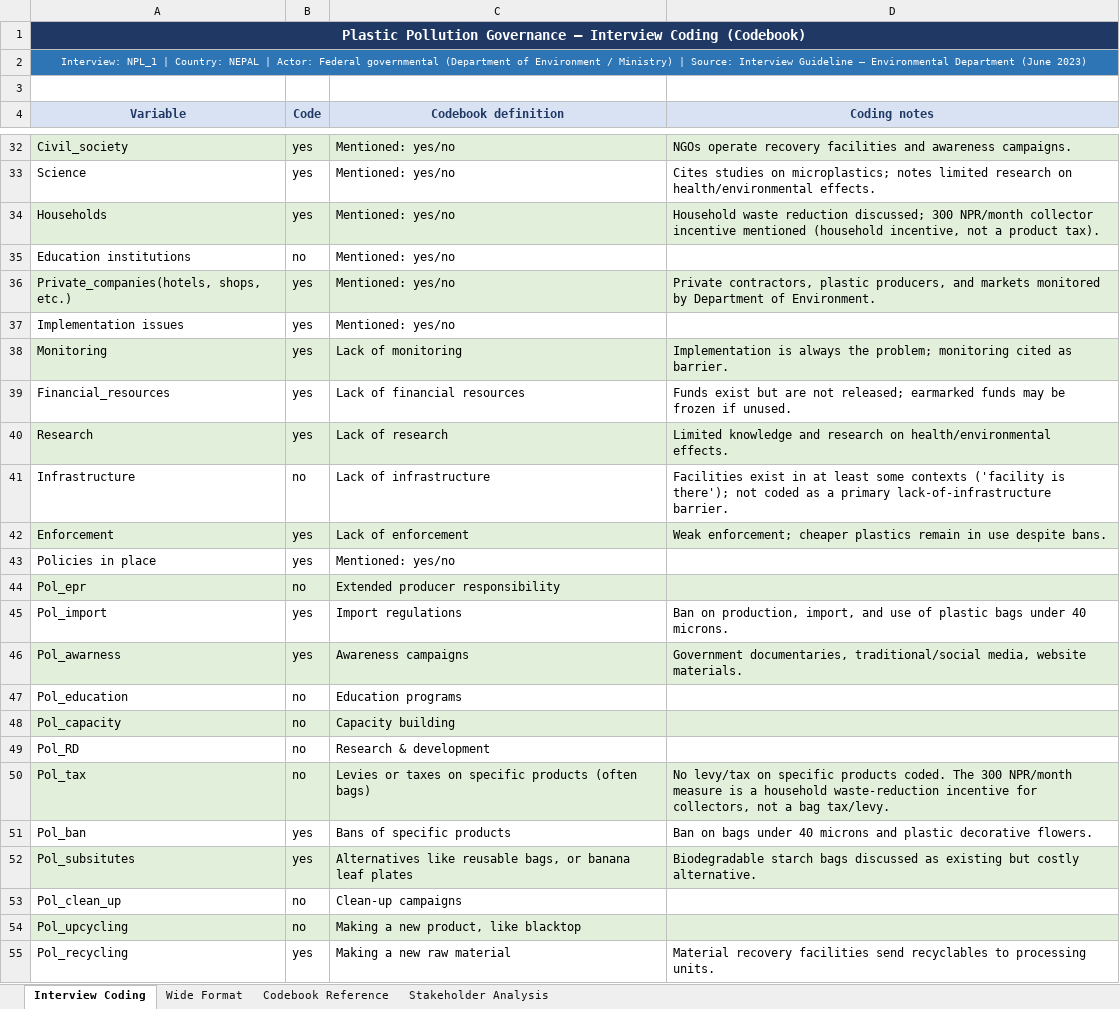
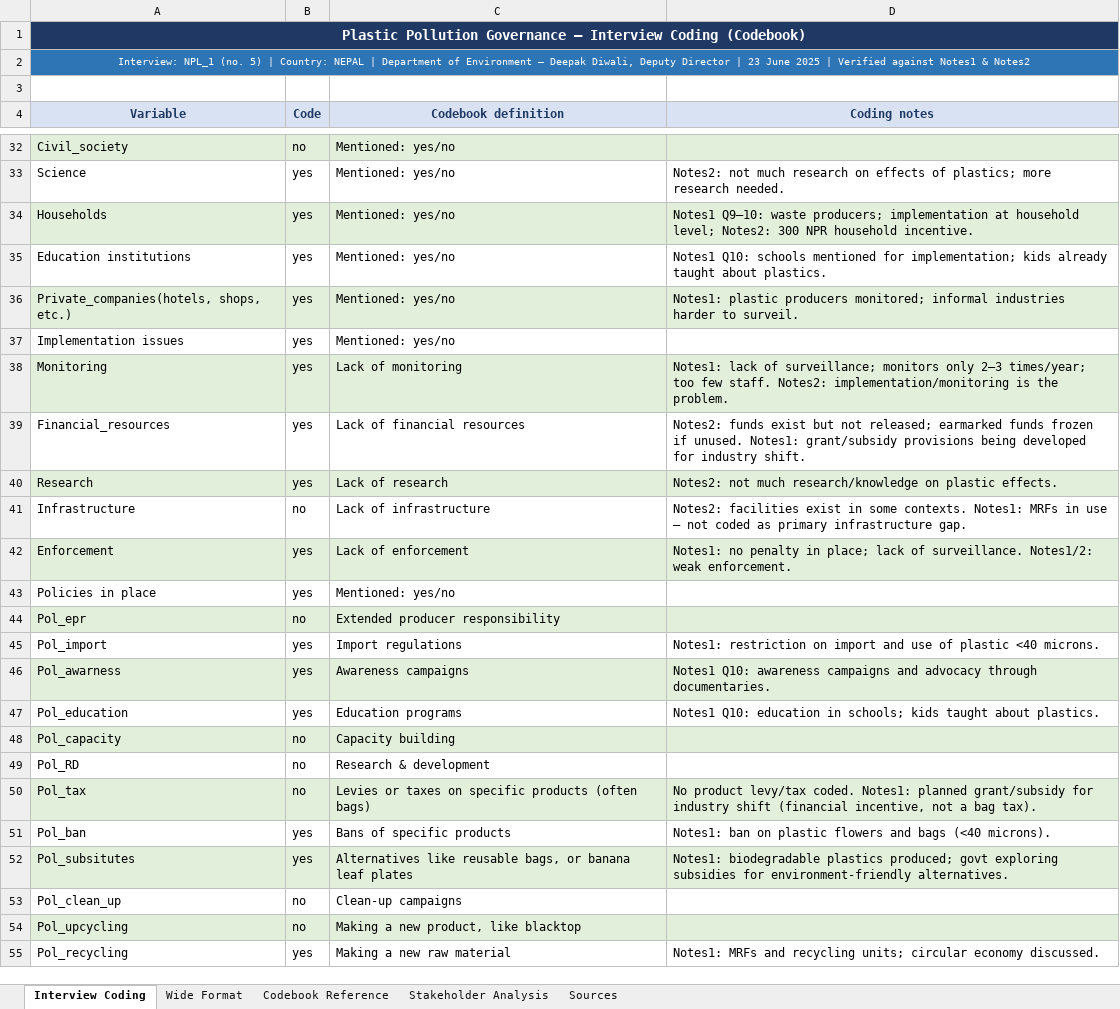
Before and after one commit to shivrain/Thinkswiss, an Excel workbook: interview_coding_NPL_1.xlsx, sheet Interview Coding, drawn as a sheet; only a part is shown, gaps mark what is left out; values as stored, in another font and other column widths than the file's, no borders; the diff covers the shown part only; the diff names each change by its address in the sheet, - before the commit and + after, or states it on an @@ line.

```diff
--- a/interview_coding_NPL_1.xlsx (sheet Interview Coding)
+++ b/interview_coding_NPL_1.xlsx (sheet Interview Coding)
+sheet tab: Sources
-A2 (Variable): Interview: NPL_1 | Country: NEPAL | Actor: Federal governmental (Department of Environment / Ministry) | Source: Interview Guideline — Environmental Department (June 2023)
+A2 (Variable): Interview: NPL_1 (no. 5) | Country: NEPAL | Department of Environment — Deepak Diwali, Deputy Director | 23 June 2025 | Verified against Notes1 & Notes2
-B32 (Code): yes
+B32 (Code): no
-D32 (Coding notes): NGOs operate recovery facilities and awareness campaigns.
+D32 (Coding notes): (empty)
-D33 (Coding notes): Cites studies on microplastics; notes limited research on health/environmental effects.
+D33 (Coding notes): Notes2: not much research on effects of plastics; more research needed.
-D34 (Coding notes): Household waste reduction discussed; 300 NPR/month collector incentive mentioned (household incentive, not a product tax).
+D34 (Coding notes): Notes1 Q9–10: waste producers; implementation at household level; Notes2: 300 NPR household incentive.
-B35 (Code): no
+B35 (Code): yes
-D35 (Coding notes): (empty)
+D35 (Coding notes): Notes1 Q10: schools mentioned for implementation; kids already taught about plastics.
-D36 (Coding notes): Private contractors, plastic producers, and markets monitored by Department of Environment.
+D36 (Coding notes): Notes1: plastic producers monitored; informal industries harder to surveil.
-D38 (Coding notes): Implementation is always the problem; monitoring cited as barrier.
+D38 (Coding notes): Notes1: lack of surveillance; monitors only 2–3 times/year; too few staff. Notes2: implementation/monitoring is the problem.
-D39 (Coding notes): Funds exist but are not released; earmarked funds may be frozen if unused.
+D39 (Coding notes): Notes2: funds exist but not released; earmarked funds frozen if unused. Notes1: grant/subsidy provisions being developed for industry shift.
-D40 (Coding notes): Limited knowledge and research on health/environmental effects.
+D40 (Coding notes): Notes2: not much research/knowledge on plastic effects.
-D41 (Coding notes): Facilities exist in at least some contexts ('facility is there'); not coded as a primary lack-of-infrastructure barrier.
+D41 (Coding notes): Notes2: facilities exist in some contexts. Notes1: MRFs in use — not coded as primary infrastructure gap.
-D42 (Coding notes): Weak enforcement; cheaper plastics remain in use despite bans.
+D42 (Coding notes): Notes1: no penalty in place; lack of surveillance. Notes1/2: weak enforcement.
-D45 (Coding notes): Ban on production, import, and use of plastic bags under 40 microns.
+D45 (Coding notes): Notes1: restriction on import and use of plastic <40 microns.
-D46 (Coding notes): Government documentaries, traditional/social media, website materials.
+D46 (Coding notes): Notes1 Q10: awareness campaigns and advocacy through documentaries.
-B47 (Code): no
+B47 (Code): yes
-D47 (Coding notes): (empty)
+D47 (Coding notes): Notes1 Q10: education in schools; kids taught about plastics.
-D50 (Coding notes): No levy/tax on specific products coded. The 300 NPR/month measure is a household waste-reduction incentive for collectors, not a bag tax/levy.
+D50 (Coding notes): No product levy/tax coded. Notes1: planned grant/subsidy for industry shift (financial incentive, not a bag tax).
-D51 (Coding notes): Ban on bags under 40 microns and plastic decorative flowers.
+D51 (Coding notes): Notes1: ban on plastic flowers and bags (<40 microns).
-D52 (Coding notes): Biodegradable starch bags discussed as existing but costly alternative.
+D52 (Coding notes): Notes1: biodegradable plastics produced; govt exploring subsidies for environment-friendly alternatives.
-D55 (Coding notes): Material recovery facilities send recyclables to processing units.
+D55 (Coding notes): Notes1: MRFs and recycling units; circular economy discussed.
```
Also changed, not shown: 41 edited cells elsewhere in this sheet, sheet Stakeholder Analysis, sheet Wide Format, 1 other file.
